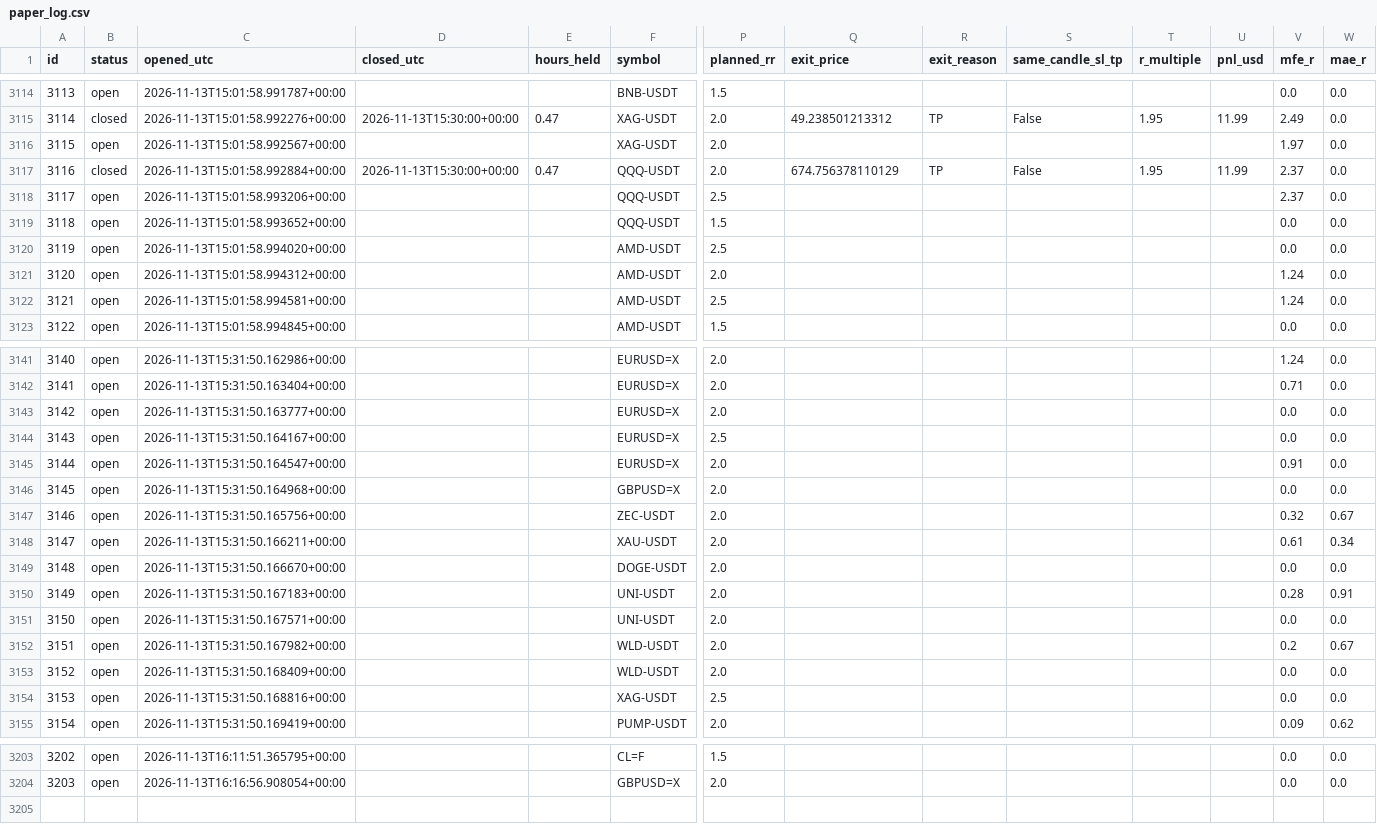
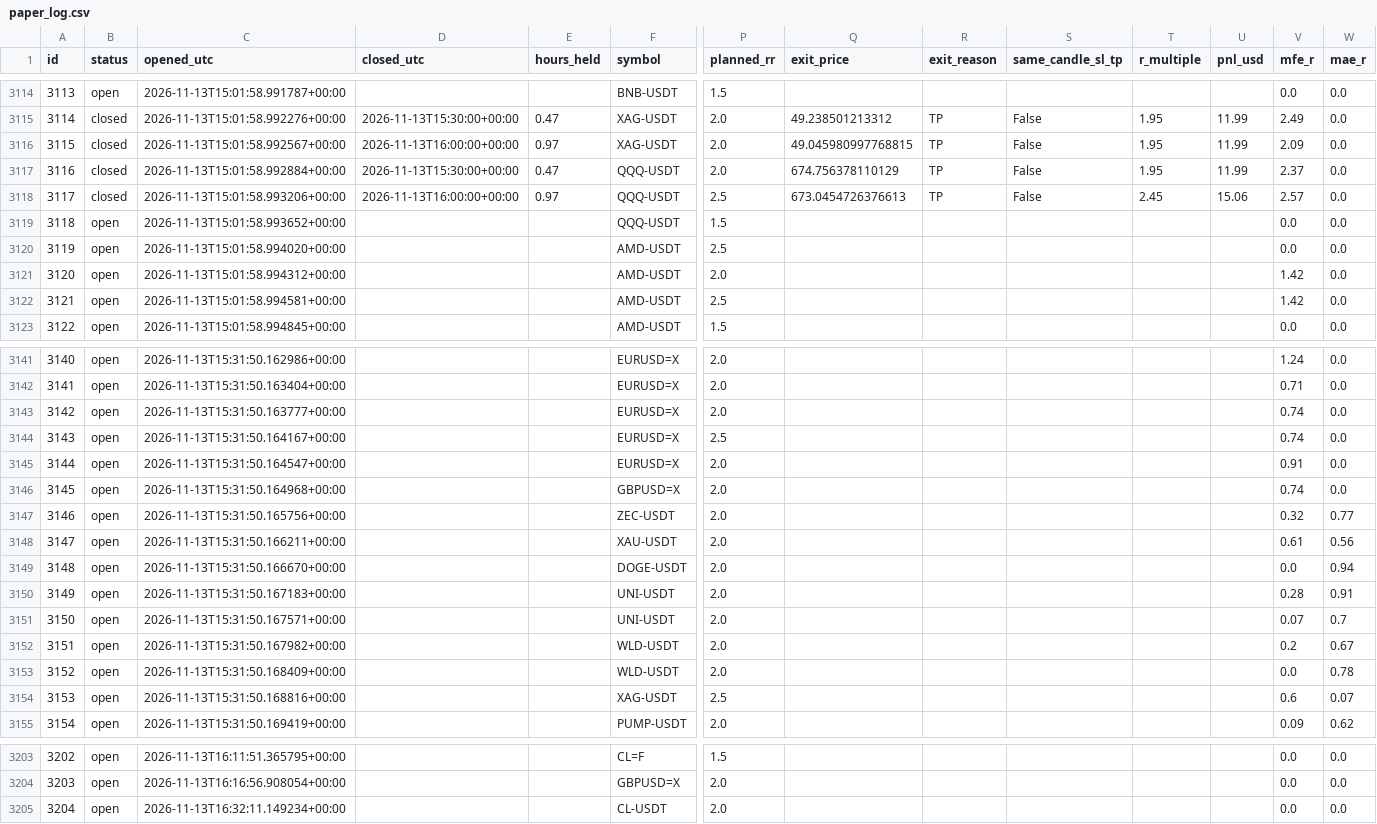
Before and after one commit to zeesshhhh/HHz, a CSV file: docs/paper_log.csv, drawn as a sheet; only a part is shown, gaps mark what is left out; rows hold the shown columns only; the diff covers the shown part only; the diff names each change by its address in the sheet, - before the commit and + after, or states it on an @@ line.

```diff
--- a/docs/paper_log.csv
+++ b/docs/paper_log.csv
-B3116 (status): open
+B3116 (status): closed
-D3116 (closed_utc): (empty)
+D3116 (closed_utc): 2026-11-13T16:00:00+00:00
-E3116 (hours_held): (empty)
+E3116 (hours_held): 0.97
-Q3116 (exit_price): (empty)
+Q3116 (exit_price): 49.045980997768815
-R3116 (exit_reason): (empty)
+R3116 (exit_reason): TP
-S3116 (same_candle_sl_tp): (empty)
+S3116 (same_candle_sl_tp): False
-T3116 (r_multiple): (empty)
+T3116 (r_multiple): 1.95
-U3116 (pnl_usd): (empty)
+U3116 (pnl_usd): 11.99
-V3116 (mfe_r): 1.97
+V3116 (mfe_r): 2.09
-B3118 (status): open
+B3118 (status): closed
-D3118 (closed_utc): (empty)
+D3118 (closed_utc): 2026-11-13T16:00:00+00:00
-E3118 (hours_held): (empty)
+E3118 (hours_held): 0.97
-Q3118 (exit_price): (empty)
+Q3118 (exit_price): 673.0454726376613
-R3118 (exit_reason): (empty)
+R3118 (exit_reason): TP
-S3118 (same_candle_sl_tp): (empty)
+S3118 (same_candle_sl_tp): False
-T3118 (r_multiple): (empty)
+T3118 (r_multiple): 2.45
-U3118 (pnl_usd): (empty)
+U3118 (pnl_usd): 15.06
-V3118 (mfe_r): 2.37
+V3118 (mfe_r): 2.57
-V3121:V3122 (mfe_r): 1.24
+V3121:V3122 (mfe_r): 1.42
-V3143:V3144 (mfe_r): 0.0
+V3143:V3144 (mfe_r): 0.74
-V3146 (mfe_r): 0.0
+V3146 (mfe_r): 0.74
-W3147 (mae_r): 0.67
+W3147 (mae_r): 0.77
-W3148 (mae_r): 0.34
+W3148 (mae_r): 0.56
-W3149 (mae_r): 0.0
+W3149 (mae_r): 0.94
-V3151 (mfe_r): 0.0
+V3151 (mfe_r): 0.07
-W3151 (mae_r): 0.0
+W3151 (mae_r): 0.7
-W3153 (mae_r): 0.0
+W3153 (mae_r): 0.78
-V3154 (mfe_r): 0.0
+V3154 (mfe_r): 0.6
-W3154 (mae_r): 0.0
+W3154 (mae_r): 0.07
+row 3205: 3204 | open | 2026-11-13T16:32:11.149234+00:00 |  |  | CL-USDT | 2.0 |  |  |  |  |  | 0.0 | 0.0
```
Also changed, not shown: 14 edited cells elsewhere in this file, 2 other files.
